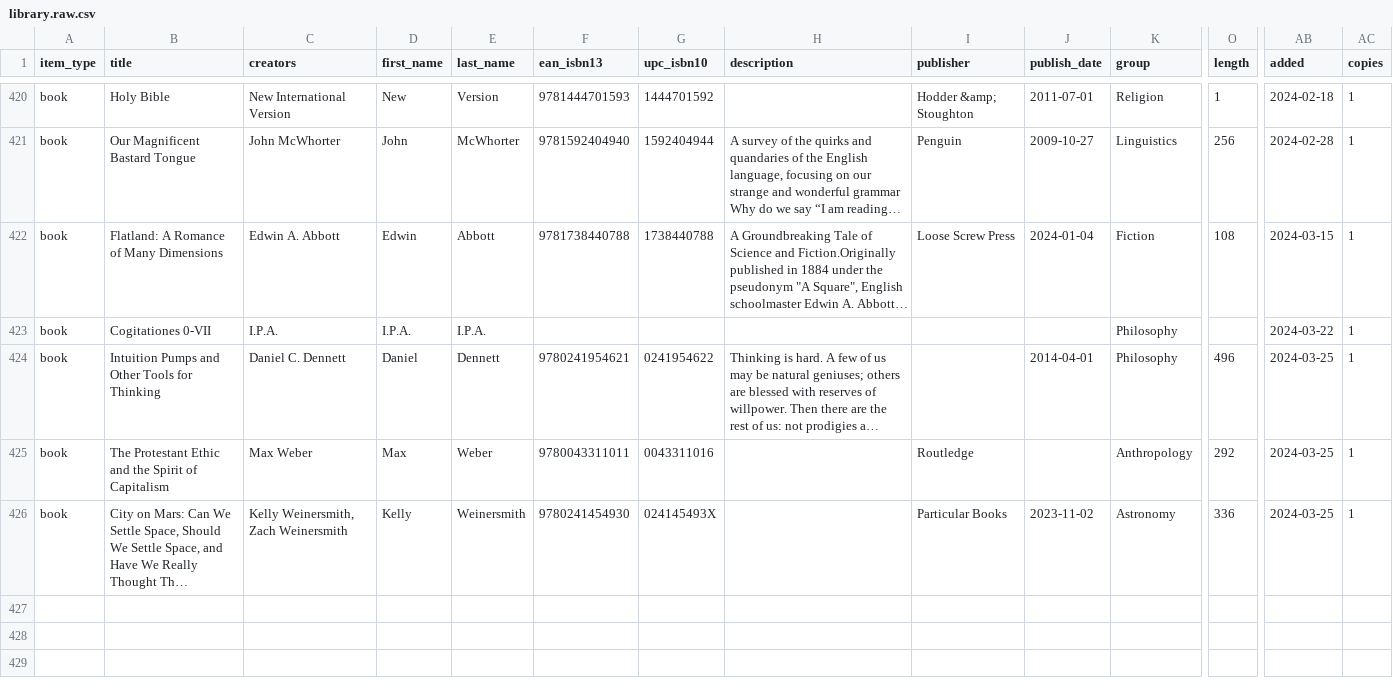
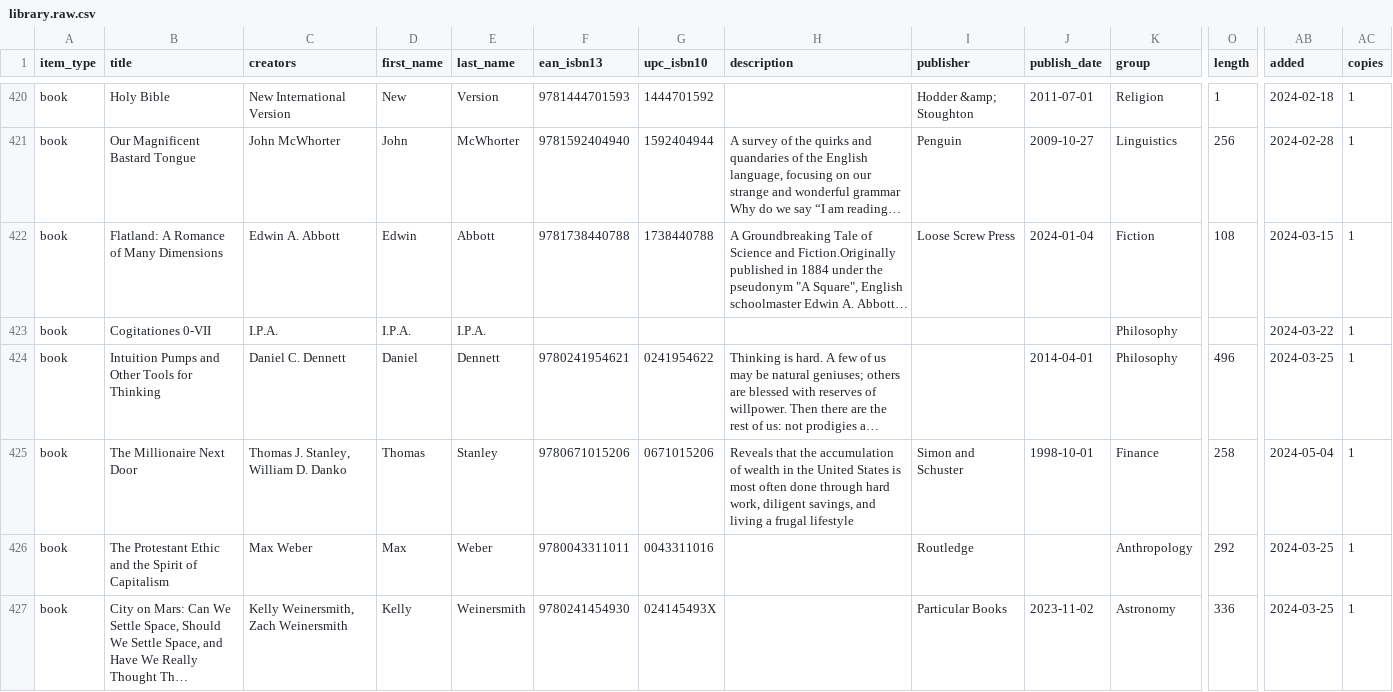
Before and after one commit to imanolperez/imanolperez.github.io, a CSV file: library/library.raw.csv, drawn as a sheet; only a part is shown, gaps mark what is left out; long unchanged cells end in …; rows hold the shown columns only; the diff covers the shown part only; the diff names each change by its address in the sheet, - before the commit and + after, or states it on an @@ line.

```diff
--- a/library/library.raw.csv
+++ b/library/library.raw.csv
+row 425: book | The Millionaire Next Door | Thomas J. Stanley, William D. Danko | Thomas | Stanley | 9780671015206 | 0671015206 | Reveals that the accumulation of wealth in the United States is most often done through hard work, diligent savings, and living a frugal lifestyle | Simon and Schuster | 1998-10-01 | Finance | 258 | 2024-05-04 | 1
```
Also changed, not shown: 1 added row elsewhere in this file, library/library.csv, 4 other files.
